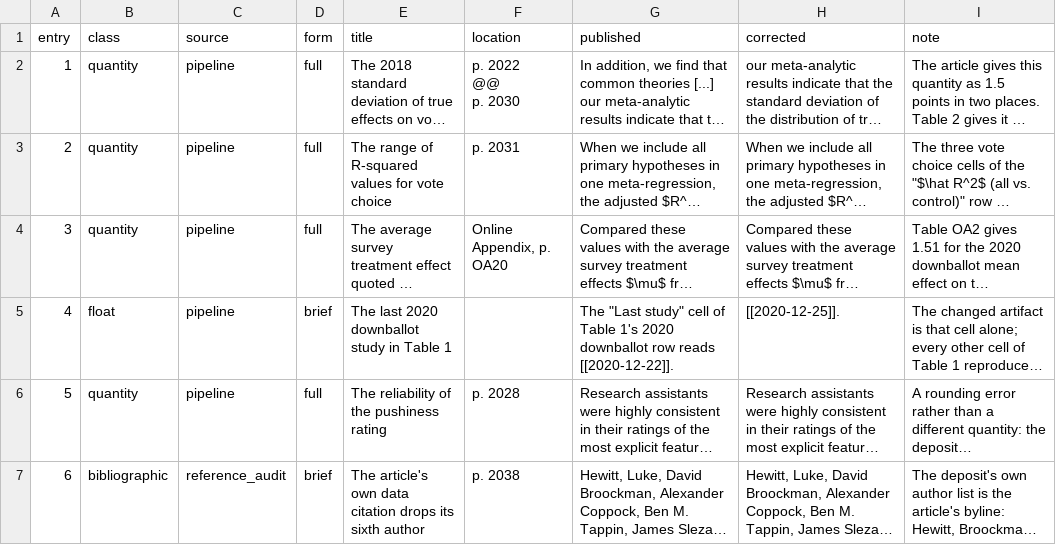
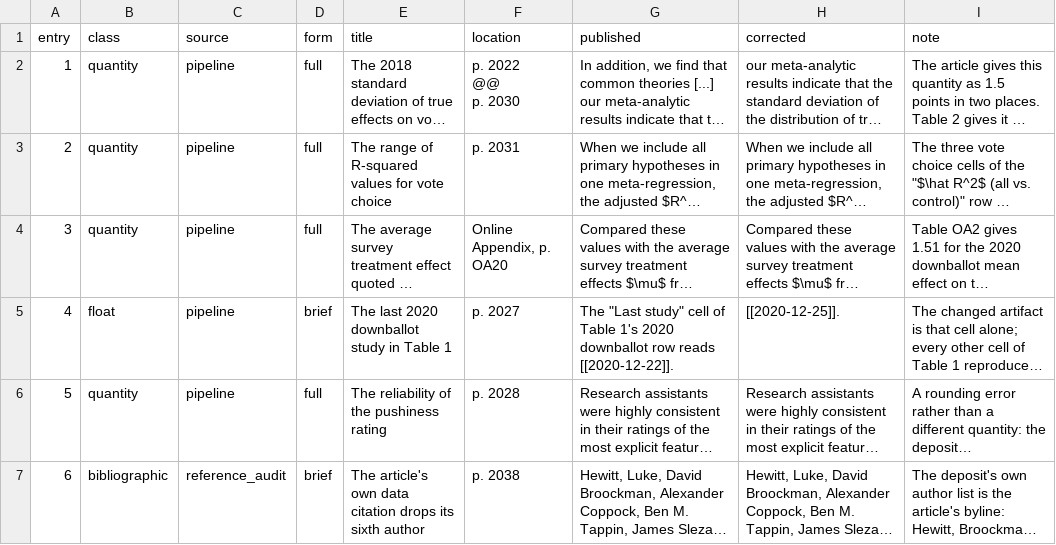
Before and after one commit to active-maintenance-aec/hewitt_etal_2024, a CSV file: errata_entries.csv, drawn as a sheet; only a part is shown; long unchanged cells end in …; the diff names each change by its address in the sheet, - before the commit and + after, or states it on an @@ line.

```diff
--- a/errata_entries.csv
+++ b/errata_entries.csv
-F5 (location): (empty)
+F5 (location): p. 2027
```
Also changed, not shown: 1 other file.
